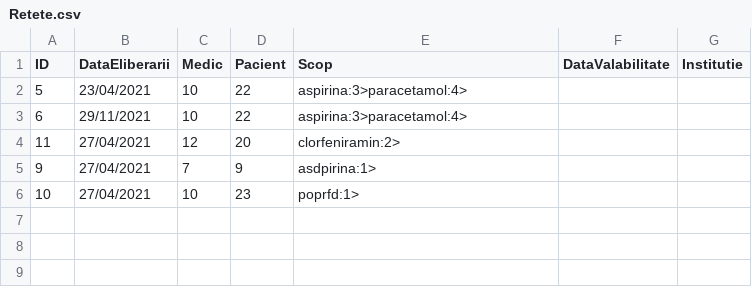
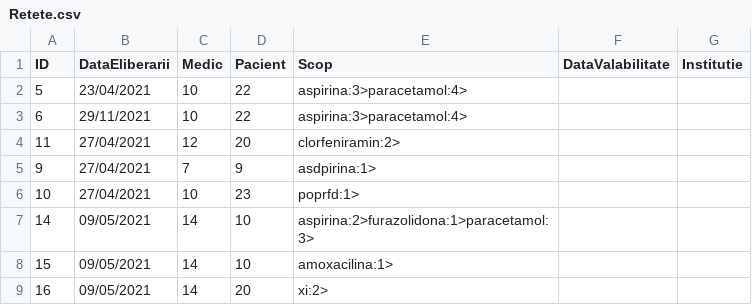
Before and after one commit to alina0311/Proiect-PAO, a CSV file: src/csv_files/Retete.csv (was csv_files/Retete.csv), drawn as a sheet; the diff names each change by its address in the sheet, - before the commit and + after, or states it on an @@ line.

```diff
--- a/csv_files/Retete.csv
+++ b/src/csv_files/Retete.csv
+row 7: 14 | 09/05/2021 | 14 | 10 | aspirina:2>furazolidona:1>paracetamol:3>
+row 8: 15 | 09/05/2021 | 14 | 10 | amoxacilina:1>
+row 9: 16 | 09/05/2021 | 14 | 20 | xi:2>
```
Also changed, not shown: src/csv_files/Medici.csv, src/csv_files/Pacienti.csv, 31 other files.
